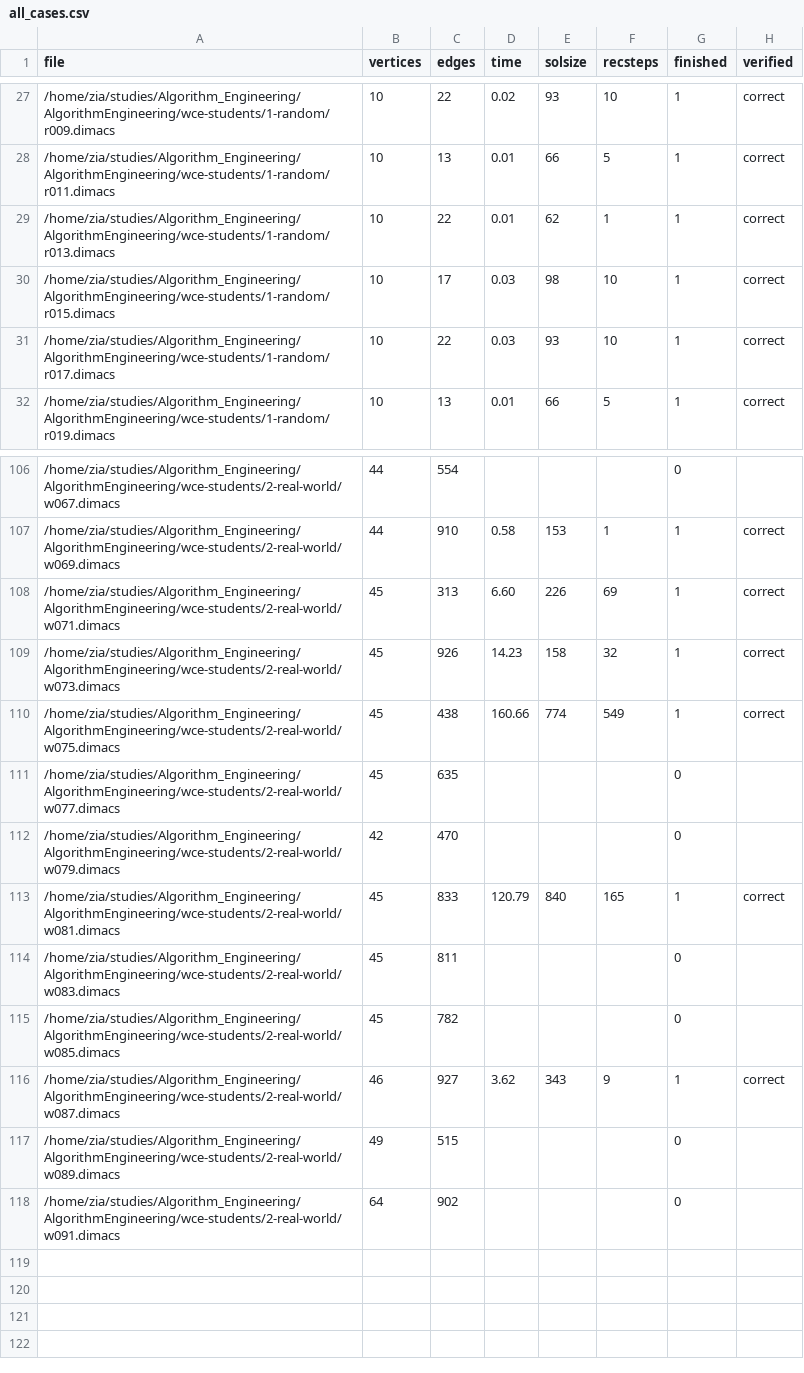
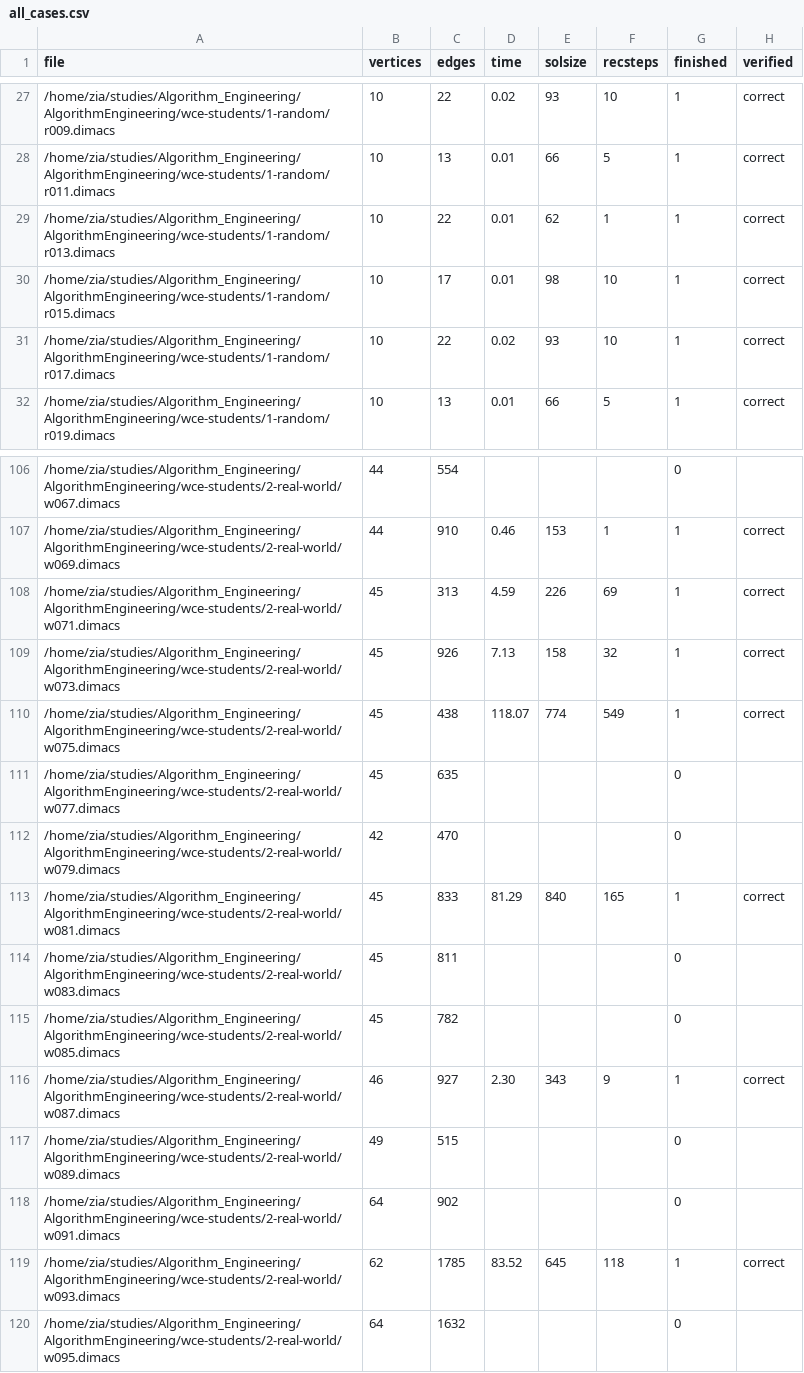
Before and after one commit to zia-badar/AlgorithmEngineering, a CSV file: wce-students/all_cases.csv, drawn as a sheet; only a part is shown, gaps mark what is left out; the diff covers the shown part only.

```diff
--- a/wce-students/all_cases.csv
+++ b/wce-students/all_cases.csv
@@ -29,4 +29,4 @@ file;vertices;edges;time;solsize;recsteps;finished;verified
 /home/zia/studies/Algorithm_Engineering/AlgorithmEngineering/wce-students/1-random/r013.dimacs;10;22;0.01;62;1;1;correct;
-/home/zia/studies/Algorithm_Engineering/AlgorithmEngineering/wce-students/1-random/r015.dimacs;10;17;0.03;98;10;1;correct;
-/home/zia/studies/Algorithm_Engineering/AlgorithmEngineering/wce-students/1-random/r017.dimacs;10;22;0.03;93;10;1;correct;
+/home/zia/studies/Algorithm_Engineering/AlgorithmEngineering/wce-students/1-random/r015.dimacs;10;17;0.01;98;10;1;correct;
+/home/zia/studies/Algorithm_Engineering/AlgorithmEngineering/wce-students/1-random/r017.dimacs;10;22;0.02;93;10;1;correct;
 /home/zia/studies/Algorithm_Engineering/AlgorithmEngineering/wce-students/1-random/r019.dimacs;10;13;0.01;66;5;1;correct;
@@ -106,13 +106,15 @@ file;vertices;edges;time;solsize;recsteps;finished;verified
 /home/zia/studies/Algorithm_Engineering/AlgorithmEngineering/wce-students/2-real-world/w067.dimacs;44;554;;;;0;
-/home/zia/studies/Algorithm_Engineering/AlgorithmEngineering/wce-students/2-real-world/w069.dimacs;44;910;0.58;153;1;1;correct;
-/home/zia/studies/Algorithm_Engineering/AlgorithmEngineering/wce-students/2-real-world/w071.dimacs;45;313;6.60;226;69;1;correct;
-/home/zia/studies/Algorithm_Engineering/AlgorithmEngineering/wce-students/2-real-world/w073.dimacs;45;926;14.23;158;32;1;correct;
-/home/zia/studies/Algorithm_Engineering/AlgorithmEngineering/wce-students/2-real-world/w075.dimacs;45;438;160.66;774;549;1;correct;
+/home/zia/studies/Algorithm_Engineering/AlgorithmEngineering/wce-students/2-real-world/w069.dimacs;44;910;0.46;153;1;1;correct;
+/home/zia/studies/Algorithm_Engineering/AlgorithmEngineering/wce-students/2-real-world/w071.dimacs;45;313;4.59;226;69;1;correct;
+/home/zia/studies/Algorithm_Engineering/AlgorithmEngineering/wce-students/2-real-world/w073.dimacs;45;926;7.13;158;32;1;correct;
+/home/zia/studies/Algorithm_Engineering/AlgorithmEngineering/wce-students/2-real-world/w075.dimacs;45;438;118.07;774;549;1;correct;
 /home/zia/studies/Algorithm_Engineering/AlgorithmEngineering/wce-students/2-real-world/w077.dimacs;45;635;;;;0;
 /home/zia/studies/Algorithm_Engineering/AlgorithmEngineering/wce-students/2-real-world/w079.dimacs;42;470;;;;0;
-/home/zia/studies/Algorithm_Engineering/AlgorithmEngineering/wce-students/2-real-world/w081.dimacs;45;833;120.79;840;165;1;correct;
+/home/zia/studies/Algorithm_Engineering/AlgorithmEngineering/wce-students/2-real-world/w081.dimacs;45;833;81.29;840;165;1;correct;
 /home/zia/studies/Algorithm_Engineering/AlgorithmEngineering/wce-students/2-real-world/w083.dimacs;45;811;;;;0;
 /home/zia/studies/Algorithm_Engineering/AlgorithmEngineering/wce-students/2-real-world/w085.dimacs;45;782;;;;0;
-/home/zia/studies/Algorithm_Engineering/AlgorithmEngineering/wce-students/2-real-world/w087.dimacs;46;927;3.62;343;9;1;correct;
+/home/zia/studies/Algorithm_Engineering/AlgorithmEngineering/wce-students/2-real-world/w087.dimacs;46;927;2.30;343;9;1;correct;
 /home/zia/studies/Algorithm_Engineering/AlgorithmEngineering/wce-students/2-real-world/w089.dimacs;49;515;;;;0;
 /home/zia/studies/Algorithm_Engineering/AlgorithmEngineering/wce-students/2-real-world/w091.dimacs;64;902;;;;0;
+/home/zia/studies/Algorithm_Engineering/AlgorithmEngineering/wce-students/2-real-world/w093.dimacs;62;1785;83.52;645;118;1;correct;
+/home/zia/studies/Algorithm_Engineering/AlgorithmEngineering/wce-students/2-real-world/w095.dimacs;64;1632;;;;0;
```
Also changed, not shown: 51 edited cells elsewhere in this file, 2 other files.
